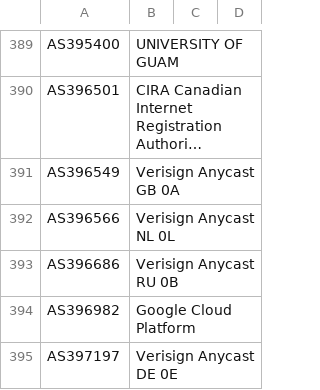
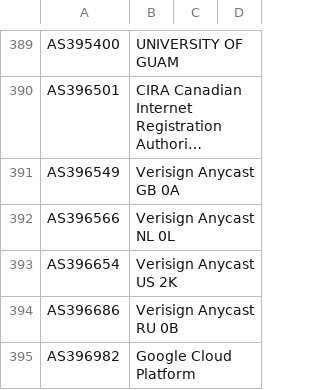
Before and after one commit to Alice39s/BGP.Tools-OpenDB, a CSV file: tags/icrit/tags-icrit.csv, drawn as a sheet; only a part is shown, gaps mark what is left out; the shorter side is filled out with more unchanged rows; long unchanged cells end in ….

```diff
--- a/tags/icrit/tags-icrit.csv
+++ b/tags/icrit/tags-icrit.csv
@@ -406,2 +406,3 @@ AS396549,Verisign Anycast GB 0A
 AS396566,Verisign Anycast NL 0L
+AS396654,Verisign Anycast US 2K
 AS396686,Verisign Anycast RU 0B
```
Also changed, not shown: tags/a10k/tags-a10k.csv, tags/jv6/tags-jv6.csv, 32 other files.
